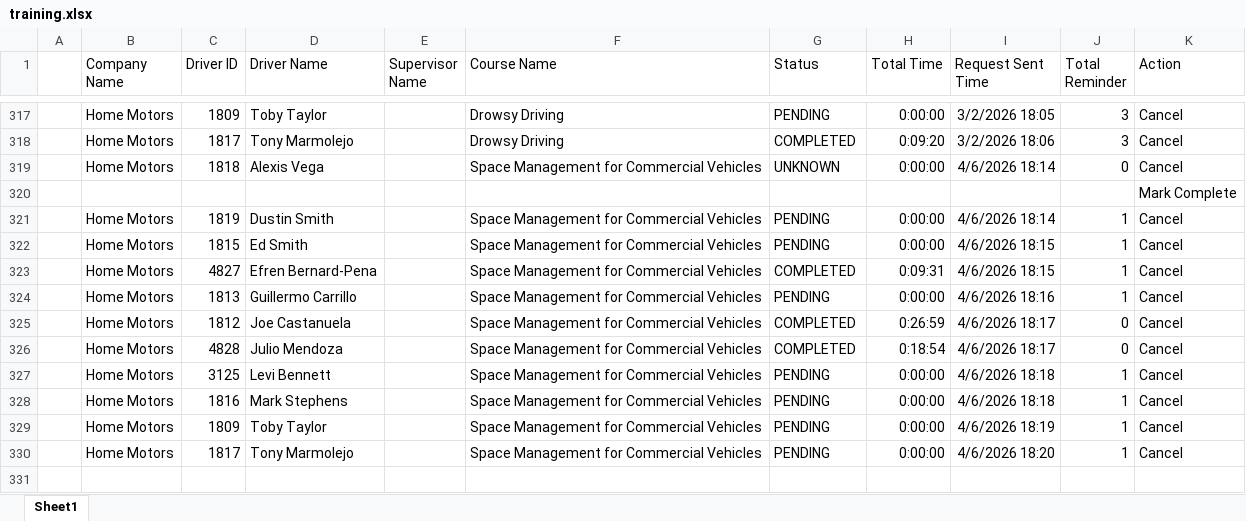
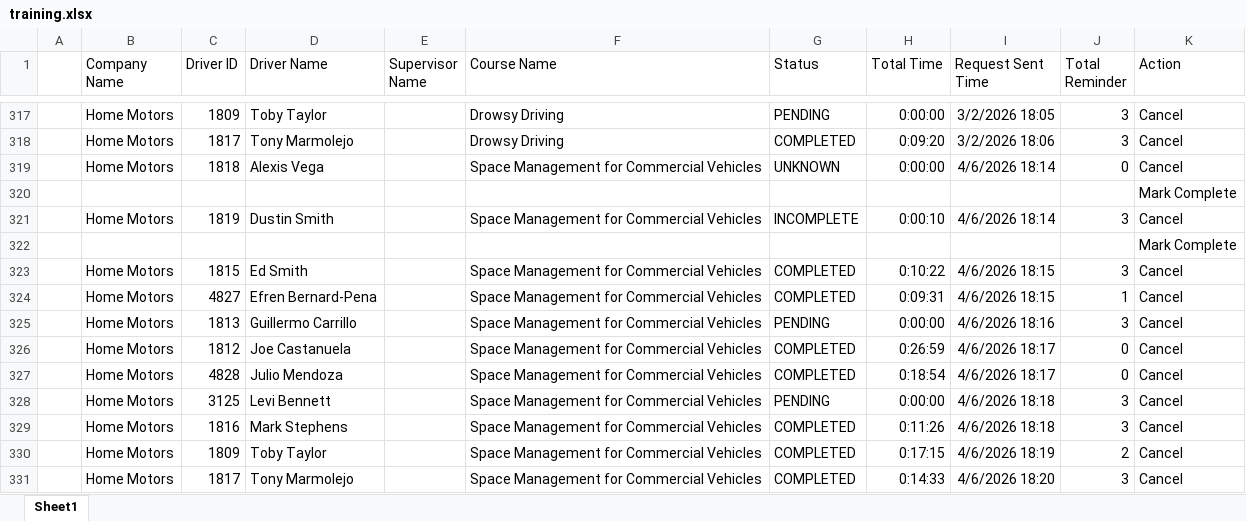
Before and after one commit to jmullins-DEN/Home-Motors, an Excel workbook: training.xlsx, sheet Sheet1, drawn as a sheet; only a part is shown, gaps mark what is left out; values as stored, in another font and other column widths than the file's, no borders; addresses are those after the commit; the diff names each change by its address in the sheet, - before the commit and + after, or states it on an @@ line.

```diff
--- a/training.xlsx (sheet Sheet1)
+++ b/training.xlsx (sheet Sheet1)
-G321 (Status): PENDING
+G321 (Status): INCOMPLETE
-H321 (Total Time): 0:00:00
+H321 (Total Time): 0:00:10
-J321 (Total Reminder): 1
+J321 (Total Reminder): 3
+row 322:  |  |  |  |  |  |  |  |  |  | Mark Complete
-G323 (Status): PENDING
+G323 (Status): COMPLETED
-H323 (Total Time): 0:00:00
+H323 (Total Time): 0:10:22
-J323 (Total Reminder): 1
+J323 (Total Reminder): 3
-J325 (Total Reminder): 1
+J325 (Total Reminder): 3
-J328:J329 (Total Reminder): 1
+J328:J329 (Total Reminder): 3
-G329:G331 (Status): PENDING
+G329:G331 (Status): COMPLETED
-H329 (Total Time): 0:00:00
+H329 (Total Time): 0:11:26
-H330 (Total Time): 0:00:00
+H330 (Total Time): 0:17:15
-J330 (Total Reminder): 1
+J330 (Total Reminder): 2
-H331 (Total Time): 0:00:00
+H331 (Total Time): 0:14:33
-J331 (Total Reminder): 1
+J331 (Total Reminder): 3
```
Also changed, not shown: camera_events.xlsx, 2 other files.
